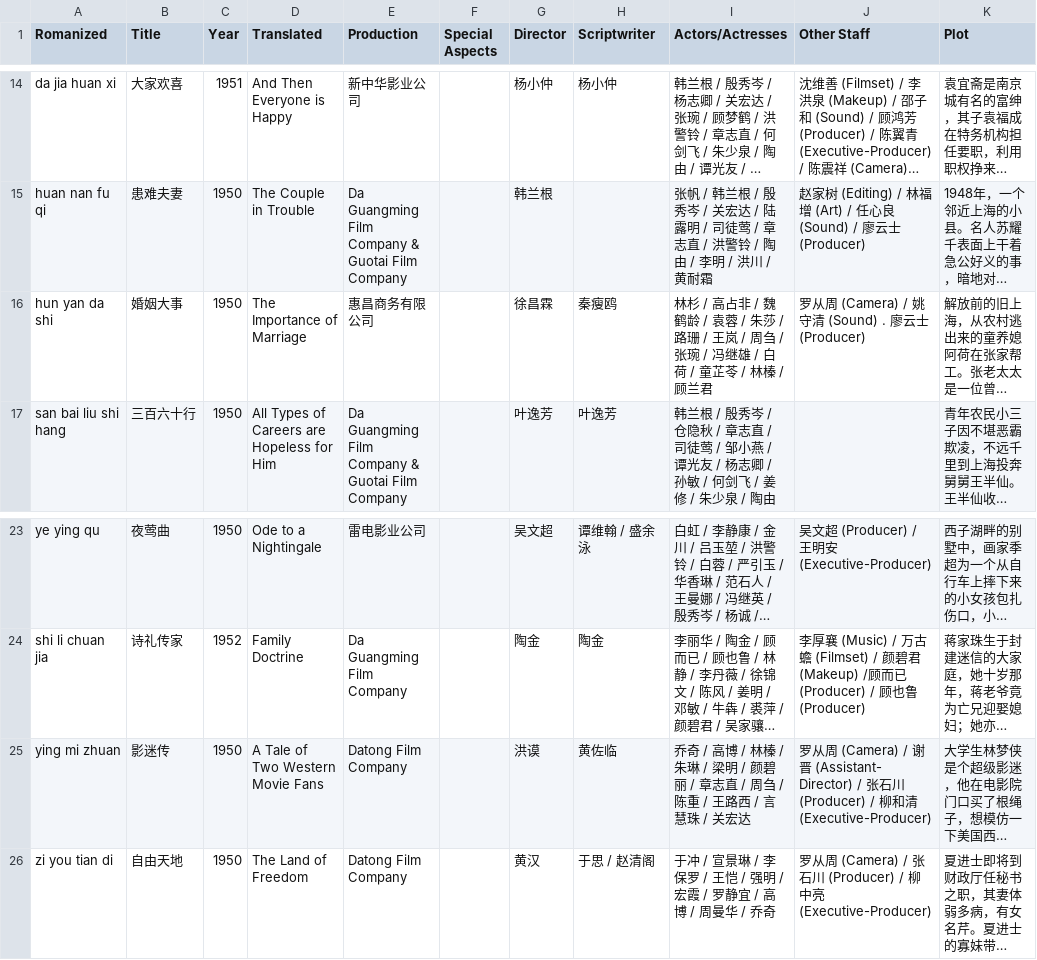
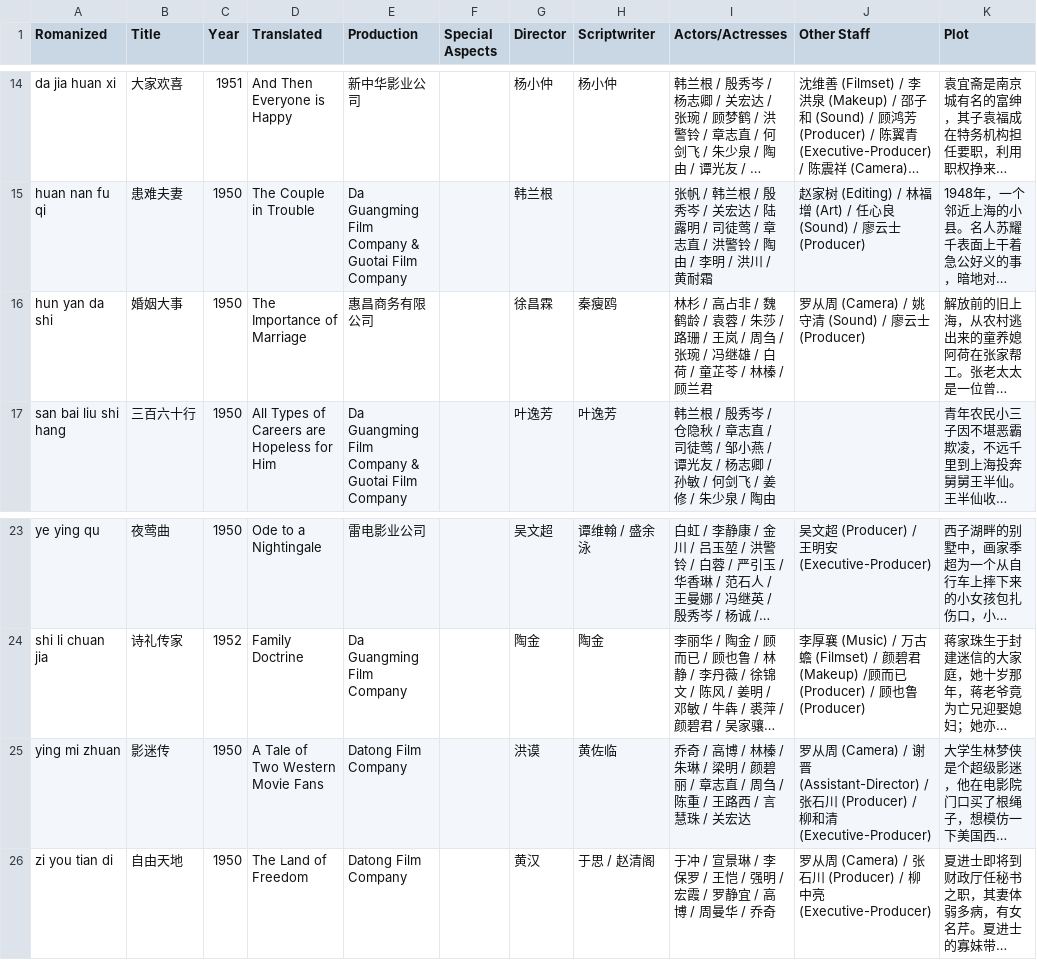
Before and after one commit to El-Mundo/cinematic, a CSV file: metadata-extra.csv, drawn as a sheet; only a part is shown, gaps mark what is left out; long unchanged cells end in …; the diff names each change by its address in the sheet, - before the commit and + after, or states it on an @@ line.

```diff
--- a/metadata-extra.csv
+++ b/metadata-extra.csv
-J16 (Other Staff): 罗从周 (Camera) / 姚守清 (Sound) . 廖云士 (Producer)
+J16 (Other Staff): 罗从周 (Camera) / 姚守清 (Sound) / 廖云士 (Producer)
-J25 (Other Staff): …晋 (Assistant- Director) / 张…
+J25 (Other Staff): …晋 (Assistant-Director) / 张…
```
Also changed, not shown: namelist.csv, 1 other file.
